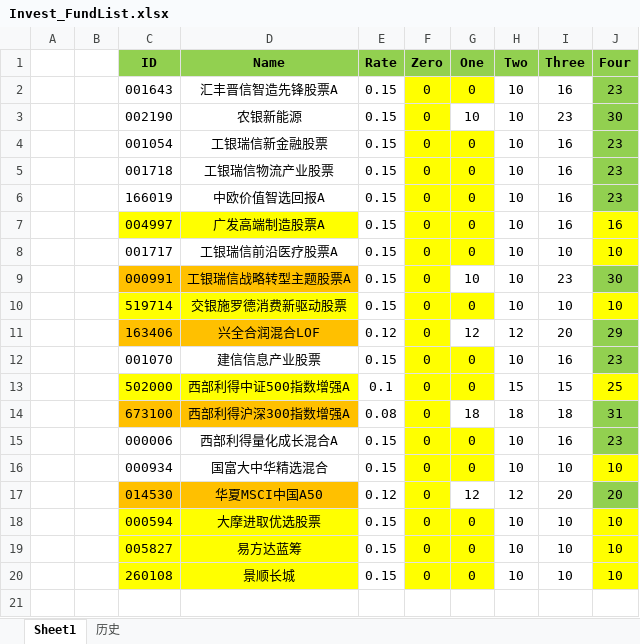
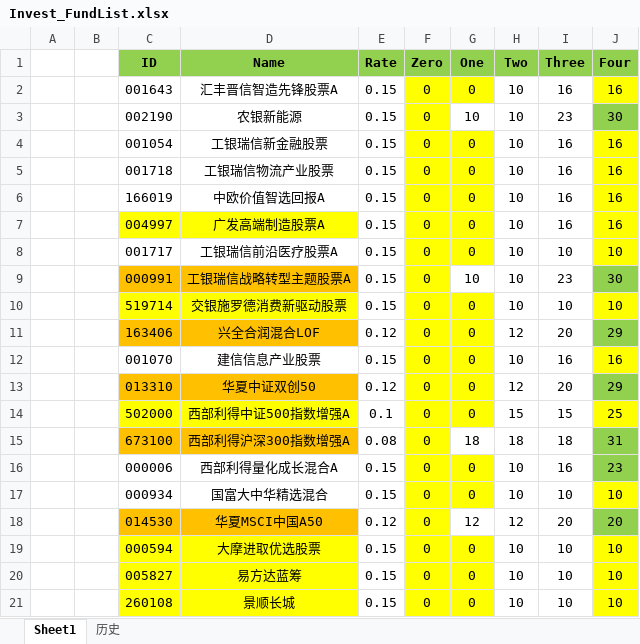
Before and after one commit to Chlorine1816/DailyTools, an Excel workbook: data/Invest_FundList.xlsx, sheet Sheet1, drawn as a sheet; values as stored, in another font and other column widths than the file's, no borders; the diff names each change by its address in the sheet, - before the commit and + after, or states it on an @@ line.

Commit message:
更新

```diff
--- a/data/Invest_FundList.xlsx (sheet Sheet1)
+++ b/data/Invest_FundList.xlsx (sheet Sheet1)
-J2 (Four): 23
+J2 (Four): 16
-J2 fill: #92D050
+J2 fill: #FFFF00
-J4:J6 (Four): 23
+J4:J6 (Four): 16
-J4:J6 fill: #92D050
+J4:J6 fill: #FFFF00
-G11 (One): 12
+G11 (One): 0
-G11 fill: none
+G11 fill: #FFFF00
-J12 (Four): 23
+J12 (Four): 16
-J12 fill: #92D050
+J12 fill: #FFFF00
+row 13:  |  | 013310 | 华夏中证双创50 | 0.12 | 0 | 0 | 12 | 20 | 29
```
